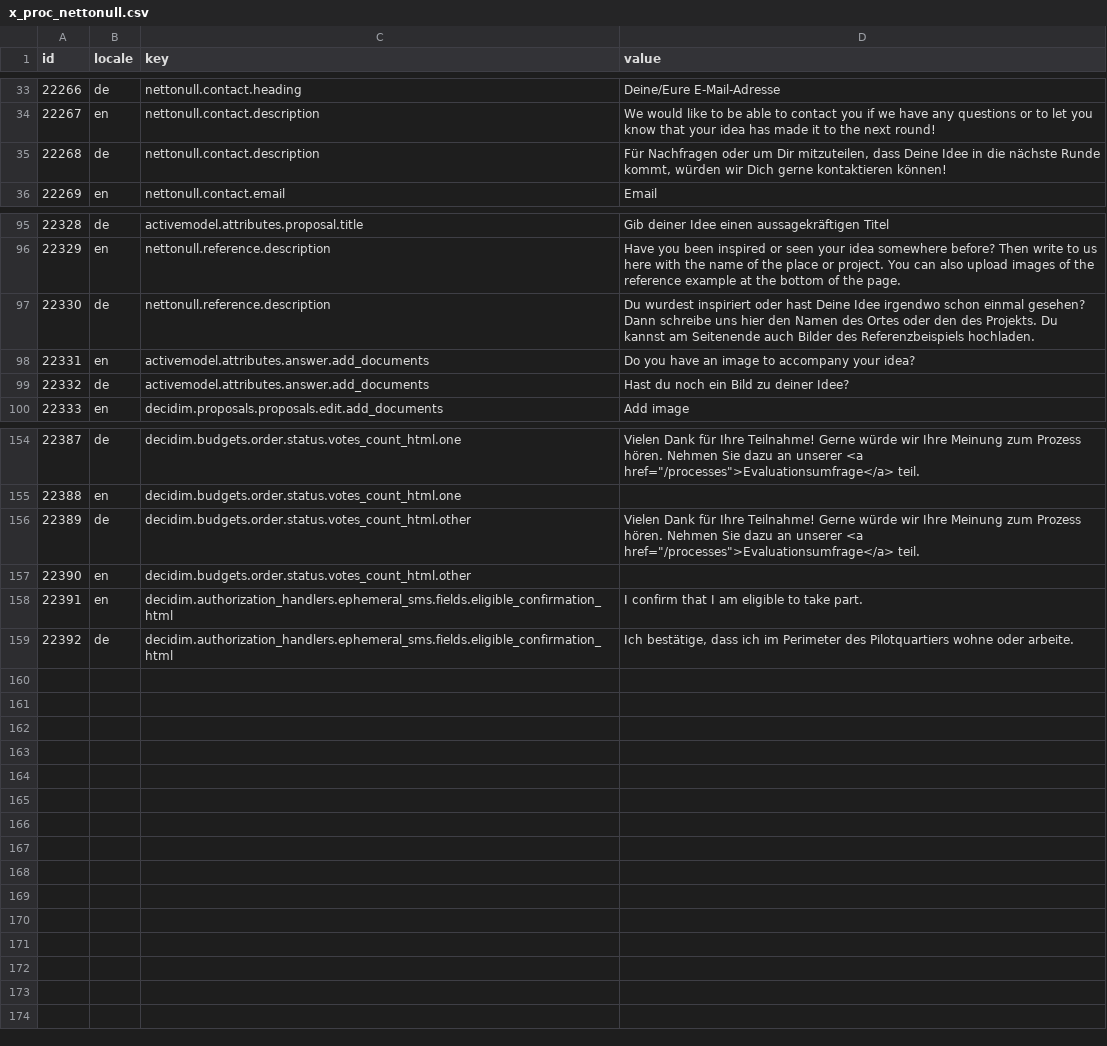
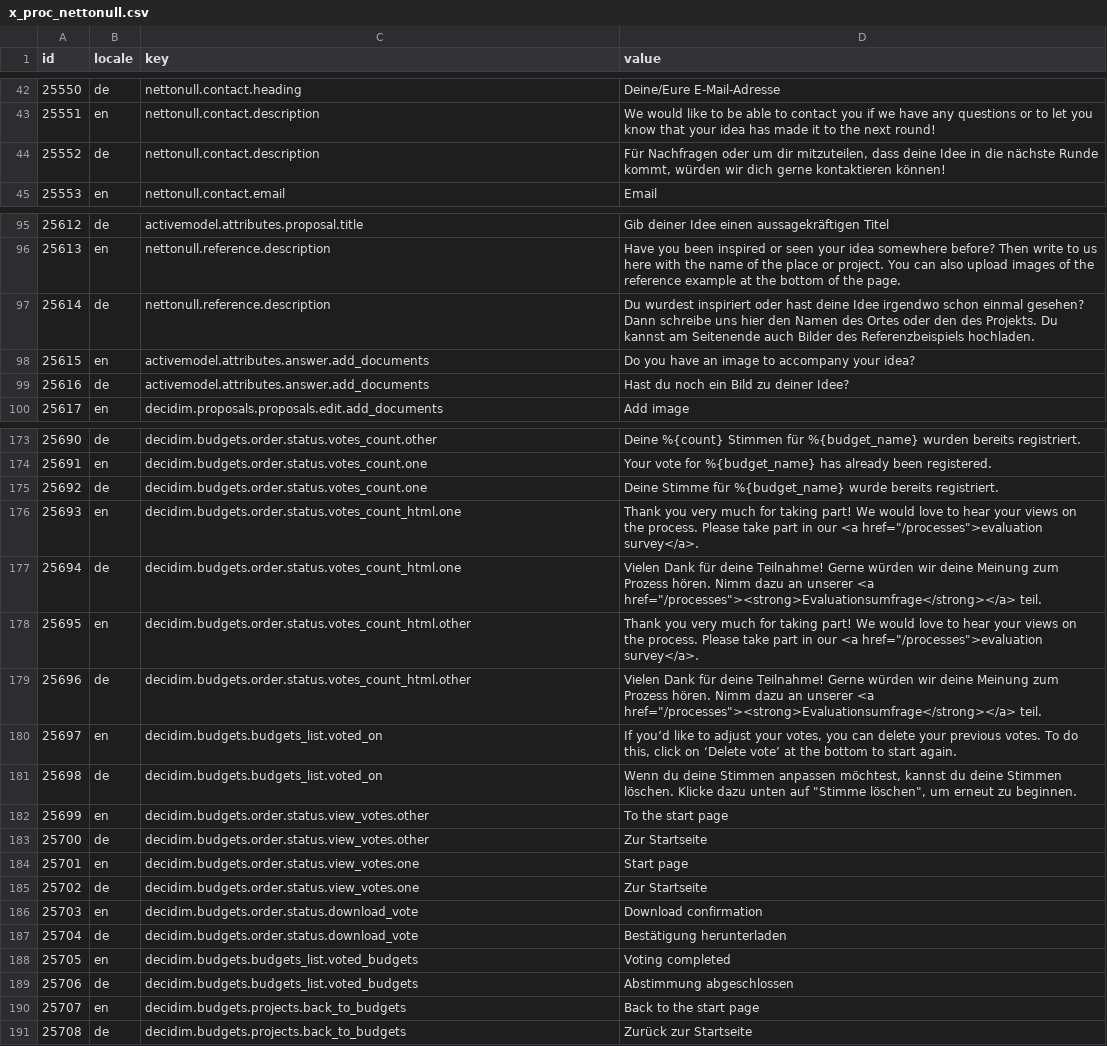
Before and after one commit to Urban-Equipe/decidim-zurich-term-customizer-files, a CSV file: x_proc_nettonull.csv, drawn as a sheet; only a part is shown, gaps mark what is left out; addresses are those after the commit; the diff covers the shown part only; the diff names each change by its address in the sheet, - before the commit and + after, or states it on an @@ line.

```diff
--- a/x_proc_nettonull.csv
+++ b/x_proc_nettonull.csv
@@ column A (id) renumbered between rows 11 and 181 @@
-D44 (value): …oder um Dir mitzuteilen, dass Deine Idee in die nächste Runde kommt, würden wir Dich gerne kontaktieren…
+D44 (value): …oder um dir mitzuteilen, dass deine Idee in die nächste Runde kommt, würden wir dich gerne kontaktieren…
-D97 (value): …oder hast Deine Idee irgendwo…
+D97 (value): …oder hast deine Idee irgendwo…
-C173 (key): decidim.budgets.order.status.votes_count_html.one
+C173 (key): decidim.budgets.order.status.votes_count.other
-D173 (value): Vielen Dank für Ihre Teilnahme! Gerne würde wir Ihre Meinung zum Prozess hören. Nehmen Sie dazu an unserer <a href="/processes">Evaluationsumfrage</a> teil.
+D173 (value): Deine %{count} Stimmen für %{budget_name} wurden bereits registriert.
+row 174: 25691 | en | decidim.budgets.order.status.votes_count.one | Your vote for %{budget_name} has already been registered.
+row 175: 25692 | de | decidim.budgets.order.status.votes_count.one | Deine Stimme für %{budget_name} wurde bereits registriert.
-D176 (value): (empty)
+D176 (value): Thank you very much for taking part! We would love to hear your views on the process. Please take part in our <a href="/processes">evaluation survey</a>.
-C177 (key): decidim.budgets.order.status.votes_count_html.other
+C177 (key): decidim.budgets.order.status.votes_count_html.one
-D177 (value): …Dank für Ihre Teilnahme! Gerne würde wir Ihre Meinung zum Prozess hören. Nehmen Sie dazu an unserer <a href="/processes">Evaluationsumfrage</a> teil.
+D177 (value): …Dank für deine Teilnahme! Gerne würden wir deine Meinung zum Prozess hören. Nimm dazu an unserer <a href="/processes"><strong>Evaluationsumfrage</strong></a> teil.
-D178 (value): (empty)
+D178 (value): Thank you very much for taking part! We would love to hear your views on the process. Please take part in our <a href="/processes">evaluation survey</a>.
+row 179: 25696 | de | decidim.budgets.order.status.votes_count_html.other | Vielen Dank für deine Teilnahme! Gerne würden wir deine Meinung zum Prozess hören. Nimm dazu an unserer <a href="/processes"><strong>Evaluationsumfrage</strong></a> teil.
-C180:C181 (key): decidim.authorization_handlers.ephemeral_sms.fields.eligible_confirmation_html
+C180:C181 (key): decidim.budgets.budgets_list.voted_on
-D180 (value): I confirm that I am eligible to take part.
+D180 (value): If you’d like to adjust your votes, you can delete your previous votes. To do this, click on ‘Delete vote’ at the bottom to start again.
-D181 (value): Ich bestätige, dass ich im Perimeter des Pilotquartiers wohne oder arbeite.
+D181 (value): Wenn du deine Stimmen anpassen möchtest, kannst du deine Stimmen löschen. Klicke dazu unten auf "Stimme löschen", um erneut zu beginnen.
+row 182: 25699 | en | decidim.budgets.order.status.view_votes.other | To the start page
+row 183: 25700 | de | decidim.budgets.order.status.view_votes.other | Zur Startseite
+row 184: 25701 | en | decidim.budgets.order.status.view_votes.one | Start page
+row 185: 25702 | de | decidim.budgets.order.status.view_votes.one | Zur Startseite
+row 186: 25703 | en | decidim.budgets.order.status.download_vote | Download confirmation
+row 187: 25704 | de | decidim.budgets.order.status.download_vote | Bestätigung herunterladen
+row 188: 25705 | en | decidim.budgets.budgets_list.voted_budgets | Voting completed
+row 189: 25706 | de | decidim.budgets.budgets_list.voted_budgets | Abstimmung abgeschlossen
+row 190: 25707 | en | decidim.budgets.projects.back_to_budgets | Back to the start page
+row 191: 25708 | de | decidim.budgets.projects.back_to_budgets | Zurück zur Startseite
```
Also changed, not shown: 19 added rows, 9 moved rows and 7 edited cells elsewhere in this file, mitwirken_smsverifikation.csv.
